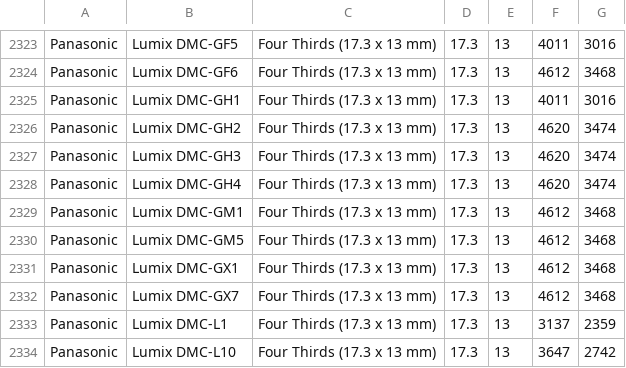
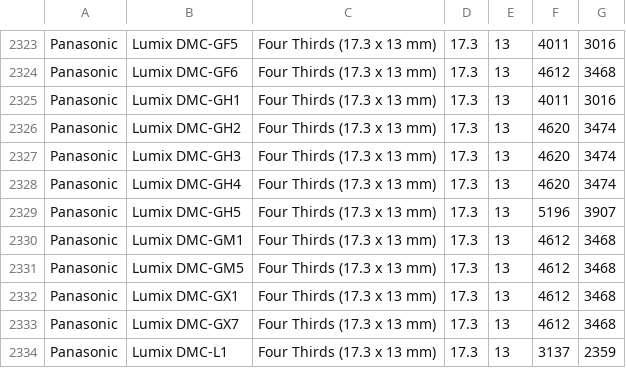
Before and after one commit to openMVG/CameraSensorSizeDatabase, a CSV file: sensor_database_detailed.csv, drawn as a sheet; only a part is shown, gaps mark what is left out; the shorter side is filled out with more unchanged rows.

Commit message:
Add Panasonic Lumix DC-GH5

```diff
--- a/sensor_database_detailed.csv
+++ b/sensor_database_detailed.csv
@@ -2331,2 +2331,3 @@ Panasonic;Lumix DMC-GH3;Four Thirds (17.3 x 13 mm);17.3;13;4620;3474
 Panasonic;Lumix DMC-GH4;Four Thirds (17.3 x 13 mm);17.3;13;4620;3474
+Panasonic;Lumix DMC-GH5;Four Thirds (17.3 x 13 mm);17.3;13;5196;3907
 Panasonic;Lumix DMC-GM1;Four Thirds (17.3 x 13 mm);17.3;13;4612;3468
```
Also changed, not shown: sensor_database.csv.
